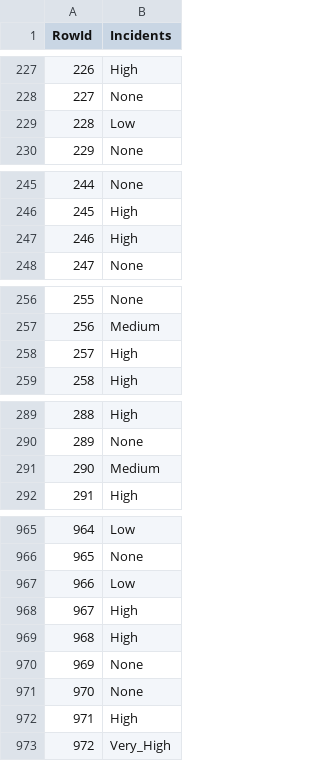
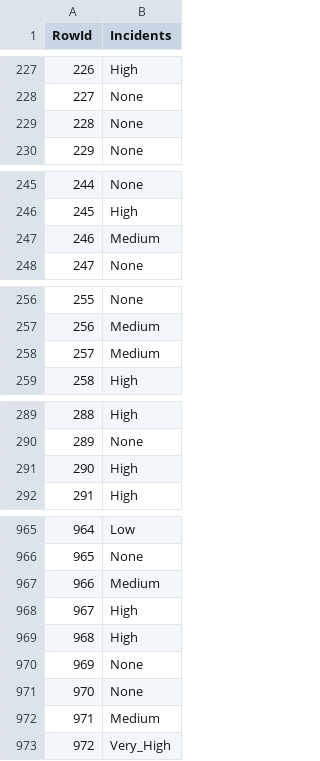
Before and after one commit to GoncaloPereiraFigueiredoFerreira/Data-and-Autonomous-Learning-Project, a CSV file: AcidentesDS/Submissions/bestSub.csv, drawn as a sheet; only a part is shown, gaps mark what is left out; the diff covers the shown part only.

```diff
--- a/AcidentesDS/Submissions/bestSub.csv
+++ b/AcidentesDS/Submissions/bestSub.csv
@@ -228,3 +228,3 @@ RowId,Incidents
 227,None
-228,Low
+228,None
 229,None
@@ -246,3 +246,3 @@ RowId,Incidents
 245,High
-246,High
+246,Medium
 247,None
@@ -257,3 +257,3 @@ RowId,Incidents
 256,Medium
-257,High
+257,Medium
 258,High
@@ -290,3 +290,3 @@ RowId,Incidents
 289,None
-290,Medium
+290,High
 291,High
@@ -966,3 +966,3 @@ RowId,Incidents
 965,None
-966,Low
+966,Medium
 967,High
@@ -971,3 +971,3 @@ RowId,Incidents
 970,None
-971,High
+971,Medium
 972,Very_High
```
Also changed, not shown: 35 edited cells elsewhere in this file, 9 other files.
